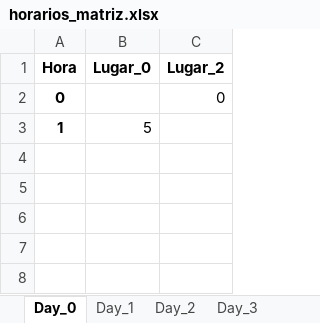
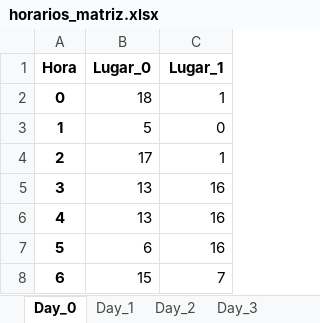
Before and after one commit to LeoRamirez1405/MMA-Tribunales-Tesis, an Excel workbook: data/horarios_matriz.xlsx, sheet Day_0, drawn as a sheet; values as stored, in another font and other column widths than the file's, no borders; the diff names each change by its address in the sheet, - before the commit and + after, or states it on an @@ line.

```diff
--- a/data/horarios_matriz.xlsx (sheet Day_0)
+++ b/data/horarios_matriz.xlsx (sheet Day_0)
-C1: Lugar_2
+C1: Lugar_1
-B2 (Lugar_0): (empty)
+B2 (Lugar_0): 18
-C2 (Lugar_1): 0
+C2 (Lugar_1): 1
-C3 (Lugar_1): (empty)
+C3 (Lugar_1): 0
+row 4: 2 | 17 | 1
+row 5: 3 | 13 | 16
+row 6: 4 | 13 | 16
+row 7: 5 | 6 | 16
+row 8: 6 | 15 | 7
```
Also changed, not shown: sheet Day_3, sheet Day_2, sheet Day_1, other sheet tabs, 4 other files.
